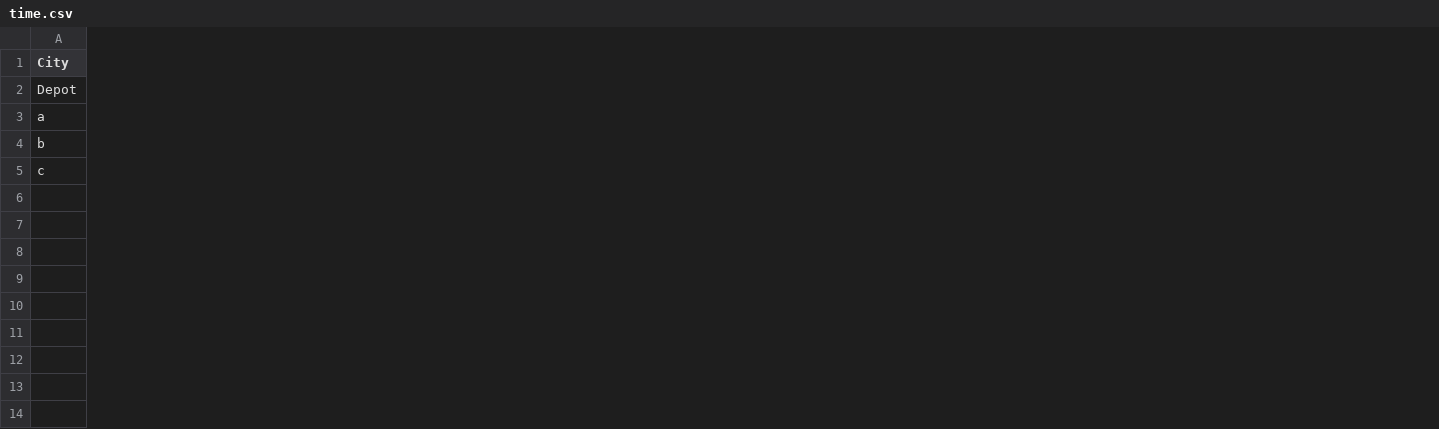
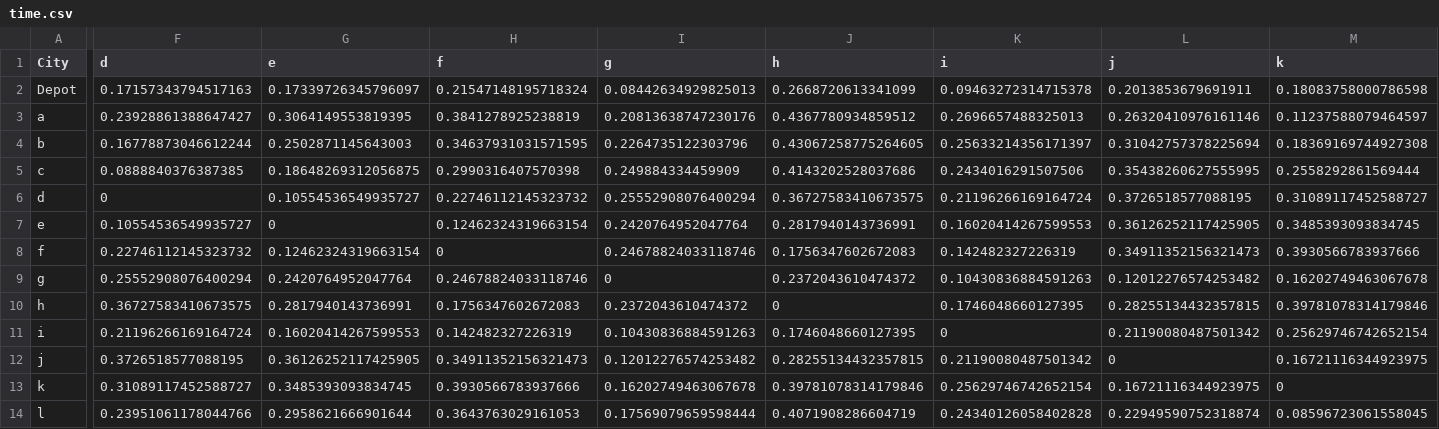
Before and after one commit to ayush6624/drone-vrp, a CSV file: time.csv, drawn as a sheet; only a part is shown, gaps mark what is left out; rows hold the shown columns only; the diff covers the shown part only; the diff names each change by its address in the sheet, - before the commit and + after, or states it on an @@ line.

```diff
--- a/time.csv
+++ b/time.csv
+column F (d), rows 2-5: 0.17157343794517163 | 0.23928861388647427 | 0.16778873046612244 | 0.0888840376387385
+column G (e), rows 2-5: 0.17339726345796097 | 0.3064149553819395 | 0.2502871145643003 | 0.18648269312056875
+column H (f), rows 2-5: 0.21547148195718324 | 0.3841278925238819 | 0.34637931031571595 | 0.2990316407570398
+column I (g), rows 2-5: 0.08442634929825013 | 0.20813638747230176 | 0.2264735122303796 | 0.249884334459909
+column J (h), rows 2-5: 0.2668720613341099 | 0.4367780934859512 | 0.43067258775264605 | 0.4143202528037686
+column K (i), rows 2-5: 0.09463272314715378 | 0.2696657488325013 | 0.25633214356171397 | 0.2434016291507506
+column L (j), rows 2-5: 0.2013853679691911 | 0.26320410976161146 | 0.31042757378225694 | 0.35438260627555995
+column M (k), rows 2-5: 0.18083758000786598 | 0.11237588079464597 | 0.18369169744927308 | 0.2558292861569444
+row 6: d | 0 | 0.10554536549935727 | 0.22746112145323732 | 0.25552908076400294 | 0.36727583410673575 | 0.21196266169164724 | 0.3726518577088195 | 0.31089117452588727
+row 7: e | 0.10554536549935727 | 0 | 0.12462324319663154 | 0.2420764952047764 | 0.2817940143736991 | 0.16020414267599553 | 0.36126252117425905 | 0.3485393093834745
+row 8: f | 0.22746112145323732 | 0.12462324319663154 | 0 | 0.24678824033118746 | 0.1756347602672083 | 0.142482327226319 | 0.34911352156321473 | 0.3930566783937666
+row 9: g | 0.25552908076400294 | 0.2420764952047764 | 0.24678824033118746 | 0 | 0.2372043610474372 | 0.10430836884591263 | 0.12012276574253482 | 0.16202749463067678
+row 10: h | 0.36727583410673575 | 0.2817940143736991 | 0.1756347602672083 | 0.2372043610474372 | 0 | 0.1746048660127395 | 0.28255134432357815 | 0.39781078314179846
+row 11: i | 0.21196266169164724 | 0.16020414267599553 | 0.142482327226319 | 0.10430836884591263 | 0.1746048660127395 | 0 | 0.21190080487501342 | 0.25629746742652154
+row 12: j | 0.3726518577088195 | 0.36126252117425905 | 0.34911352156321473 | 0.12012276574253482 | 0.28255134432357815 | 0.21190080487501342 | 0 | 0.16721116344923975
+row 13: k | 0.31089117452588727 | 0.3485393093834745 | 0.3930566783937666 | 0.16202749463067678 | 0.39781078314179846 | 0.25629746742652154 | 0.16721116344923975 | 0
+row 14: l | 0.23951061178044766 | 0.2958621666901644 | 0.3643763029161053 | 0.17569079659598444 | 0.4071908286604719 | 0.24340126058402828 | 0.22949590752318874 | 0.08596723061558045
```
Also changed, not shown: 1 added column and 12 edited cells elsewhere in this file, coordinates.csv, coordinates_kmeans.csv, 12 other files.
